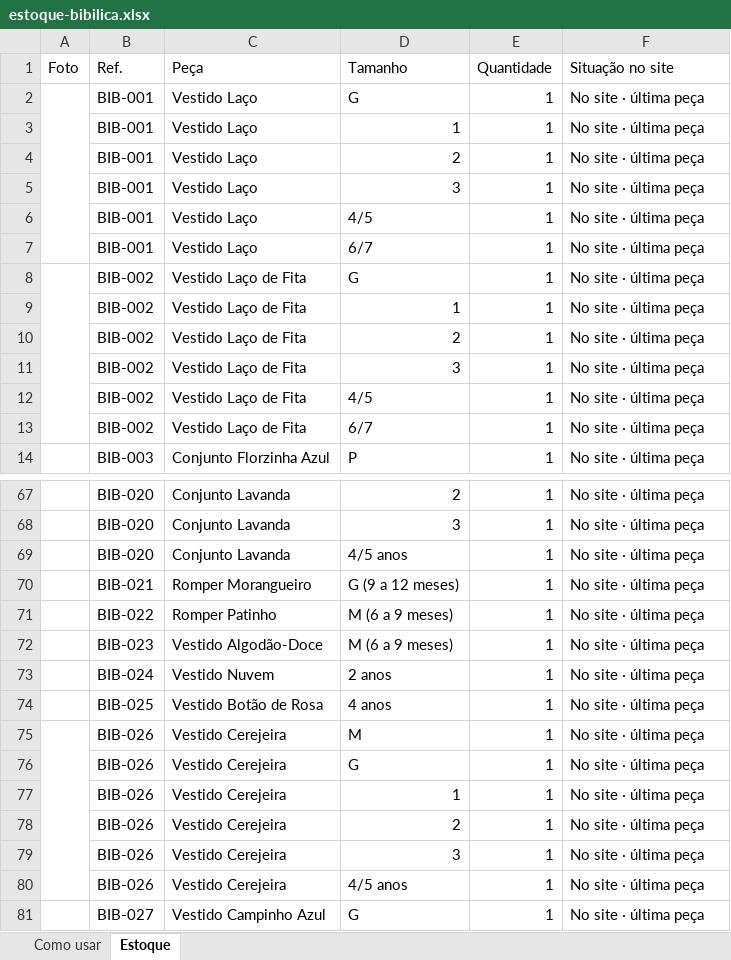
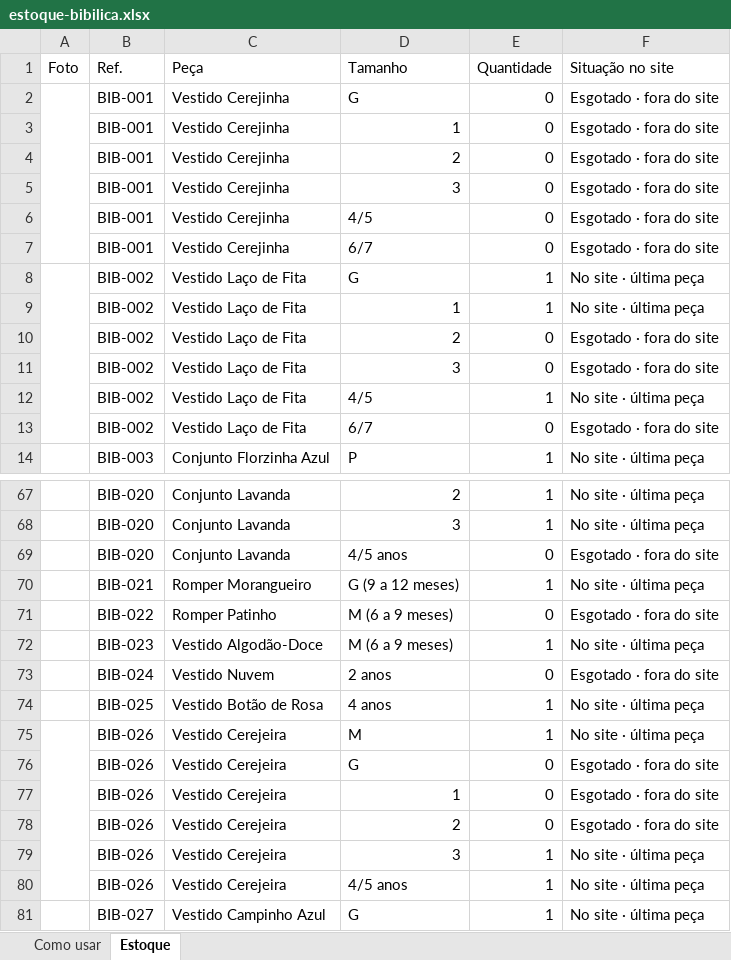
Before and after one commit to AlanneDias/bibilica-loja, an Excel workbook: estoque-bibilica.xlsx, sheet Estoque, drawn as a sheet; only a part is shown, gaps mark what is left out; values as stored, in another font and other column widths than the file's, no cell formats; charts and pictures and conditional formats not drawn; the diff covers the shown part only; the diff names each change by its address in the sheet, - before the commit and + after, or states it on an @@ line.

```diff
--- a/estoque-bibilica.xlsx (sheet Estoque)
+++ b/estoque-bibilica.xlsx (sheet Estoque)
-C2:C7 (Peça): Vestido Laço
+C2:C7 (Peça): Vestido Cerejinha
-E2:E7 (Quantidade): 1
+E2:E7 (Quantidade): 0
-F2:F7 (Situação no site): No site · última peça
+F2:F7 (Situação no site): Esgotado · fora do site
-E10:E11 (Quantidade): 1
+E10:E11 (Quantidade): 0
-F10:F11 (Situação no site): No site · última peça
+F10:F11 (Situação no site): Esgotado · fora do site
-E13 (Quantidade): 1
+E13 (Quantidade): 0
-F13 (Situação no site): No site · última peça
+F13 (Situação no site): Esgotado · fora do site
-E69 (Quantidade): 1
+E69 (Quantidade): 0
-F69 (Situação no site): No site · última peça
+F69 (Situação no site): Esgotado · fora do site
-E71 (Quantidade): 1
+E71 (Quantidade): 0
-F71 (Situação no site): No site · última peça
+F71 (Situação no site): Esgotado · fora do site
-E73 (Quantidade): 1
+E73 (Quantidade): 0
-F73 (Situação no site): No site · última peça
+F73 (Situação no site): Esgotado · fora do site
-E76:E78 (Quantidade): 1
+E76:E78 (Quantidade): 0
-F76:F78 (Situação no site): No site · última peça
+F76:F78 (Situação no site): Esgotado · fora do site
```
Also changed, not shown: 55 added rows, 3 removed rows, 20 edited cells and merged cells elsewhere in this sheet, cell formats, charts or pictures.
